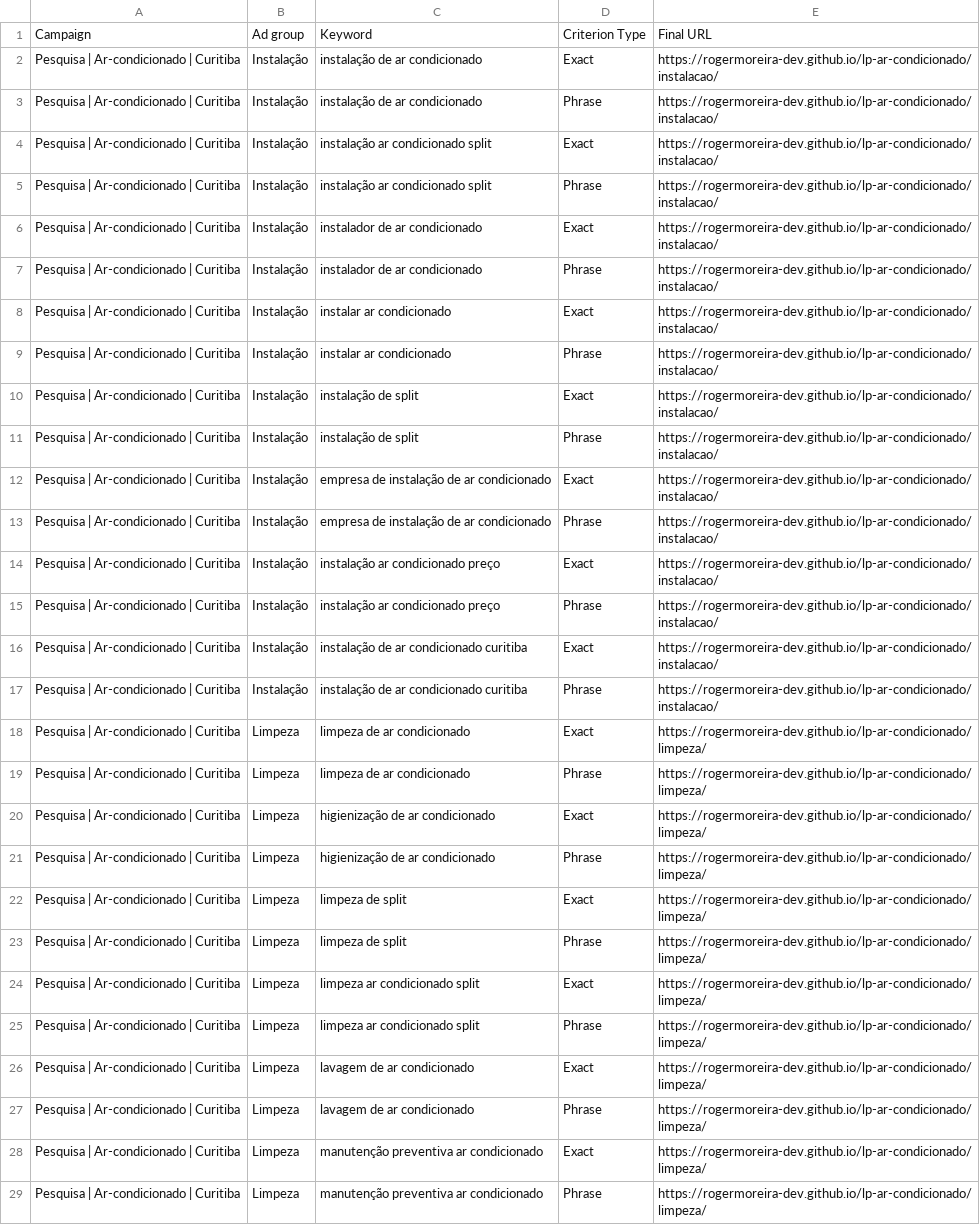
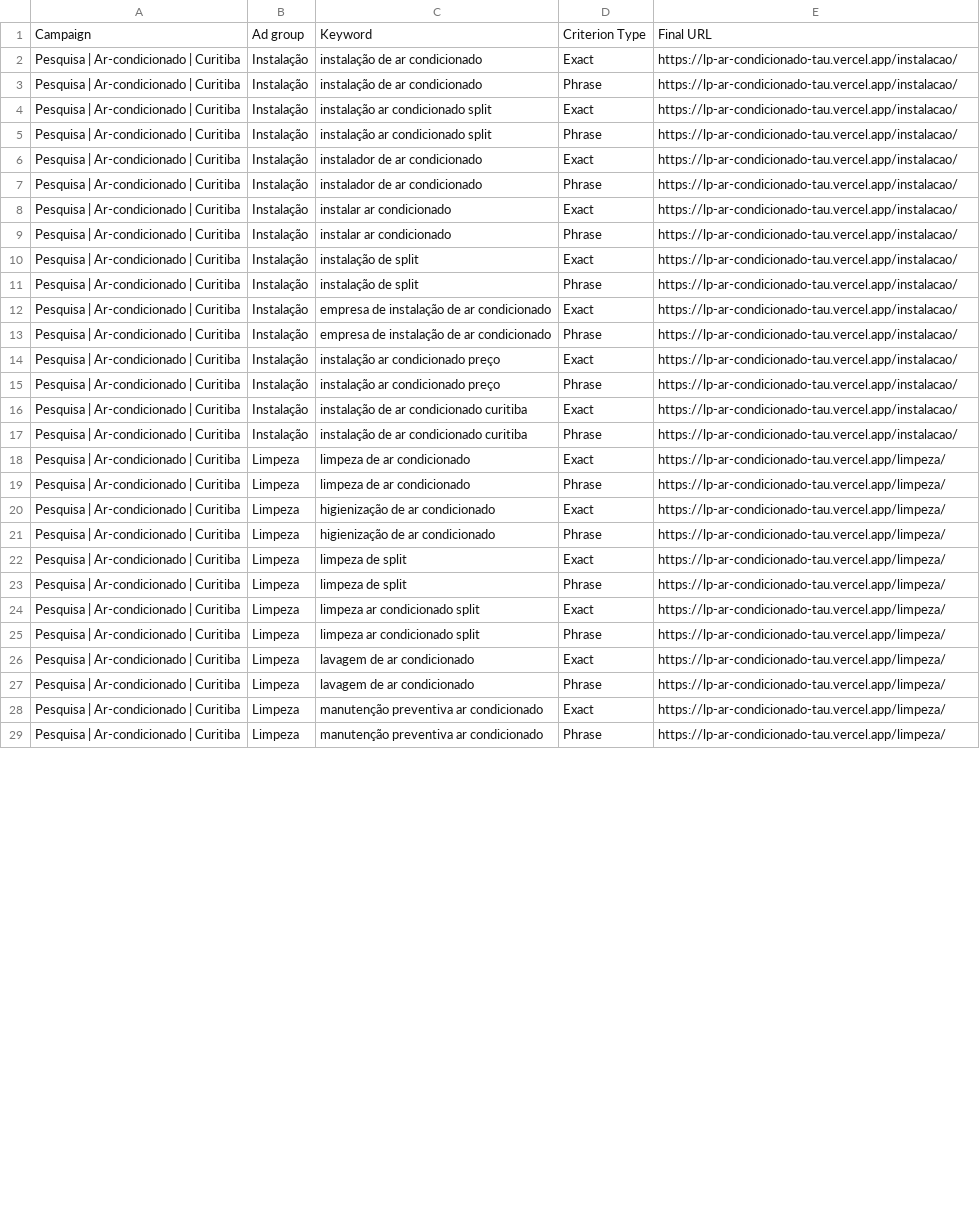
Before and after one commit to RogerMoreira-Dev/lp-ar-condicionado, a CSV file: google-ads/palavras-chave.csv, drawn as a sheet; only a part is shown; the diff covers the shown part only; the diff names each change by its address in the sheet, - before the commit and + after, or states it on an @@ line.

```diff
--- a/google-ads/palavras-chave.csv
+++ b/google-ads/palavras-chave.csv
-E2:E17: https://rogermoreira-dev.github.io/lp-ar-condicionado/instalacao/
+E2:E17: https://lp-ar-condicionado-tau.vercel.app/instalacao/
-E18:E29: https://rogermoreira-dev.github.io/lp-ar-condicionado/limpeza/
+E18:E29: https://lp-ar-condicionado-tau.vercel.app/limpeza/
```
Also changed, not shown: 48 edited cells elsewhere in this file, google-ads/anuncios-rsa.csv, google-ads/sitelinks.csv, 4 other files.
